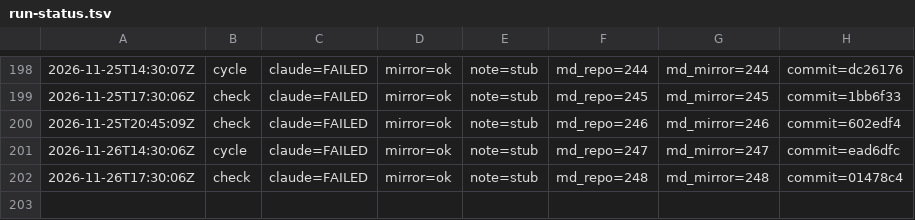
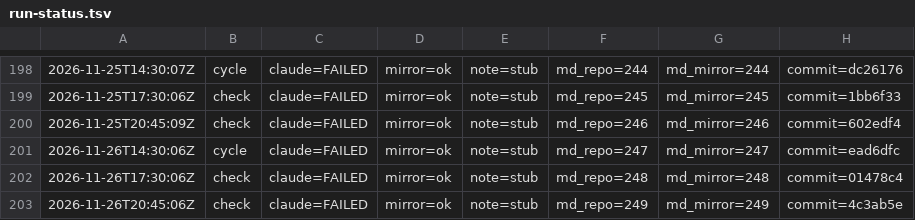
Before and after one commit to dovidlfeldman/awesome-systematic-trading, a TSV file: automation/run-status.tsv, drawn as a sheet; only a part is shown, gaps mark what is left out; the diff names each change by its address in the sheet, - before the commit and + after, or states it on an @@ line.

Commit message:
Run status: check claude=FAILED mirror=ok note=stub (249/249 md)

```diff
--- a/automation/run-status.tsv
+++ b/automation/run-status.tsv
+row 203: 2026-11-26T20:45:06Z | check | claude=FAILED | mirror=ok | note=stub | md_repo=249 | md_mirror=249 | commit=4c3ab5e
```
